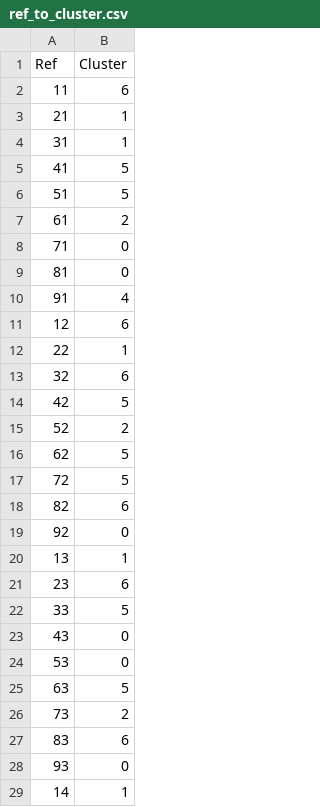
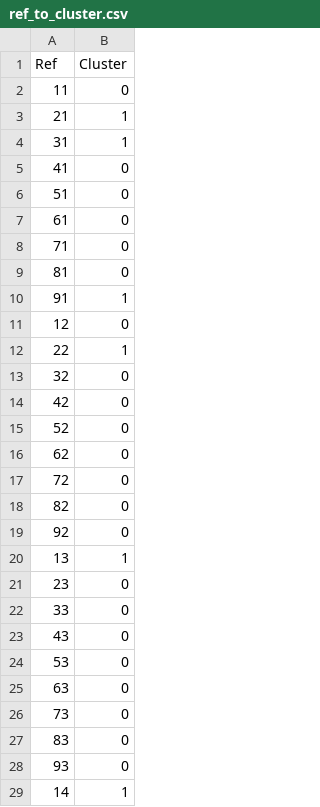
Before and after one commit to tpgmartin/london_new_years_tweets, a CSV file: data/ref_to_cluster.csv, drawn as a sheet; only a part is shown; the diff covers the shown part only.

```diff
--- a/data/ref_to_cluster.csv
+++ b/data/ref_to_cluster.csv
@@ -1,28 +1,28 @@
 Ref,Cluster
-11,6
+11,0
 21,1
 31,1
-41,5
-51,5
-61,2
+41,0
+51,0
+61,0
 71,0
 81,0
-91,4
-12,6
+91,1
+12,0
 22,1
-32,6
-42,5
-52,2
-62,5
-72,5
-82,6
+32,0
+42,0
+52,0
+62,0
+72,0
+82,0
 92,0
 13,1
-23,6
-33,5
+23,0
+33,0
 43,0
 53,0
-63,5
-73,2
-83,6
+63,0
+73,0
+83,0
 93,0
```
Also changed, not shown: 40 edited cells elsewhere in this file, data/tweets_by_cluster.csv, 14 other files.
